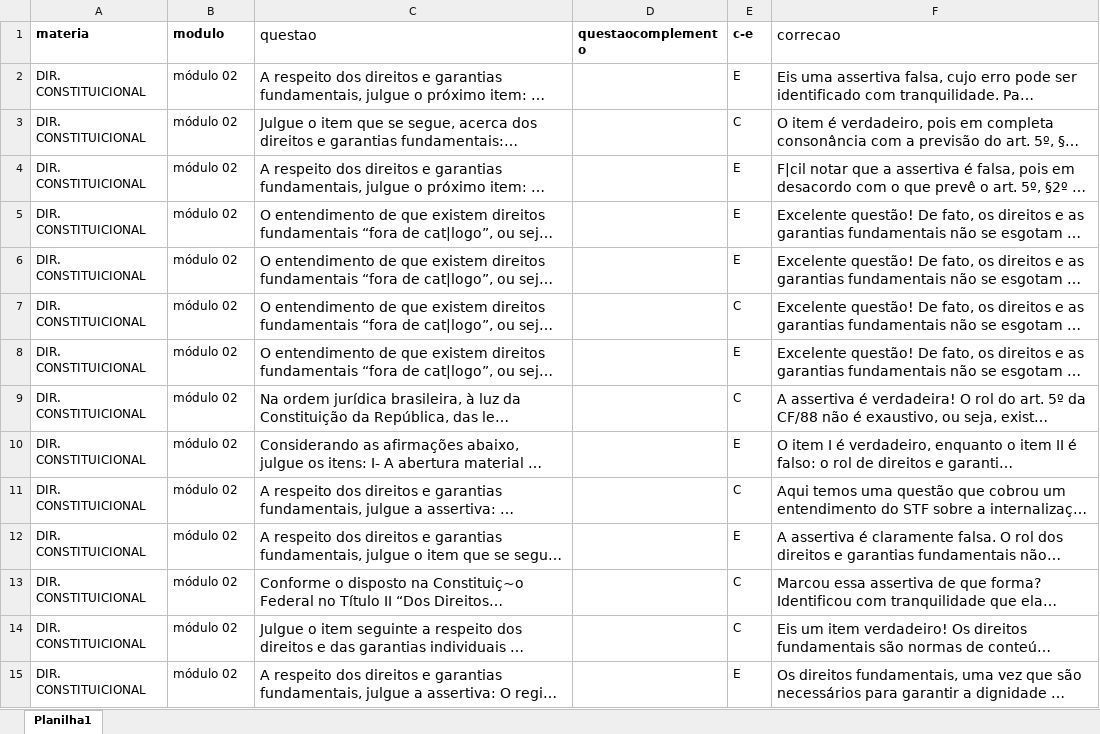
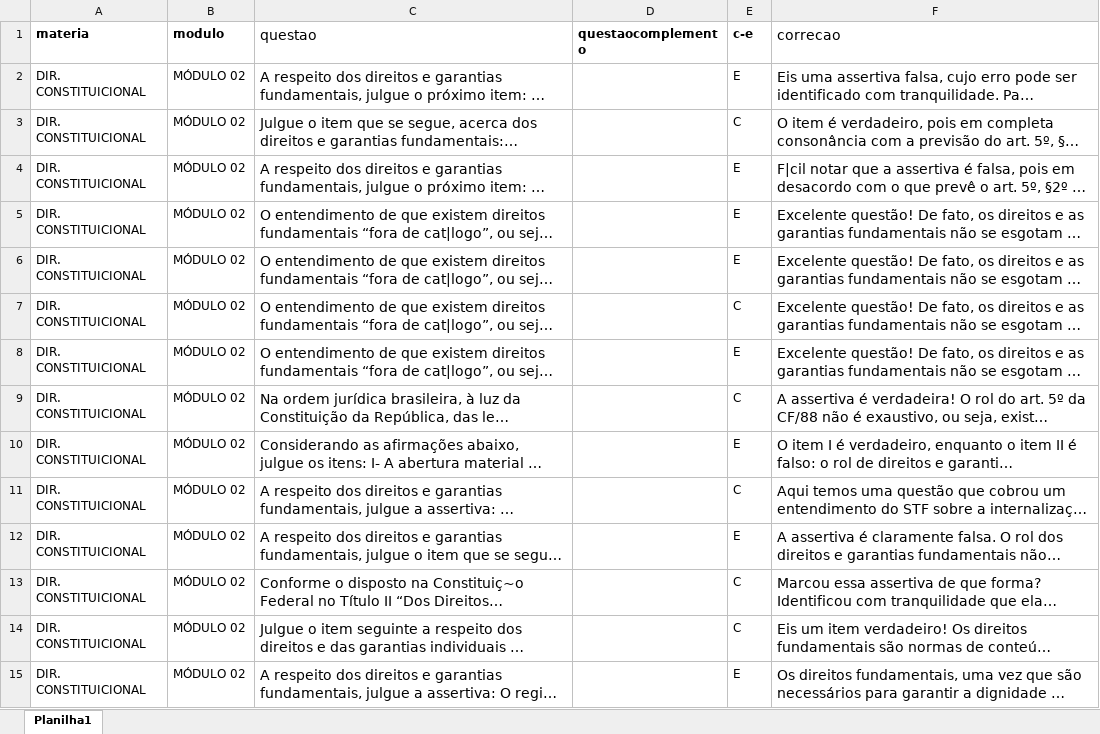
Before and after one commit to tiagotouso/ESCOLA-ASSESSMENT, an Excel workbook: QUESTÕES/DIR CONSTITUCIONAL 02.xlsx, sheet Planilha1, drawn as a sheet; only a part is shown; long unchanged cells end in …; values as stored, in another font and other column widths than the file's, no borders; the diff covers the shown part only; the diff names each change by its address in the sheet, - before the commit and + after, or states it on an @@ line.

```diff
--- a/QUESTÕES/DIR CONSTITUCIONAL 02.xlsx (sheet Planilha1)
+++ b/QUESTÕES/DIR CONSTITUCIONAL 02.xlsx (sheet Planilha1)
-B2:B15 (modulo): módulo 02
+B2:B15 (modulo): MÓDULO 02
```
Also changed, not shown: 90 edited cells elsewhere in this sheet, QUESTÕES/DIR CONSTITUCIONAL 01.xlsx, QUESTÕES/DIR PREVIDENCIÁRIO 04.xlsx, 12 other files.
